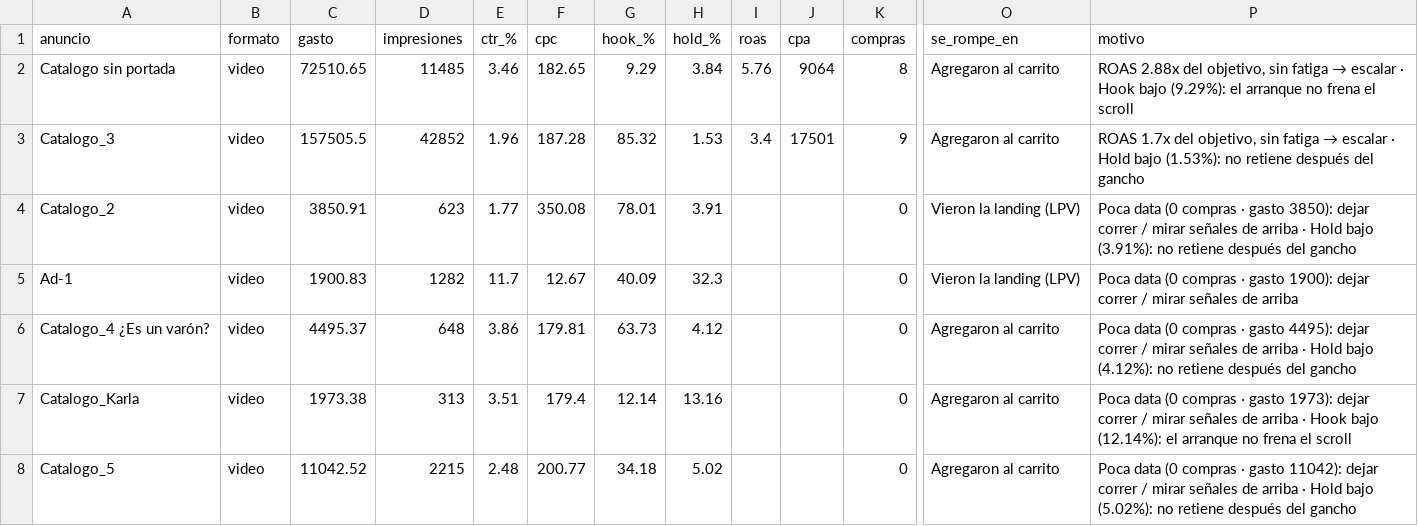
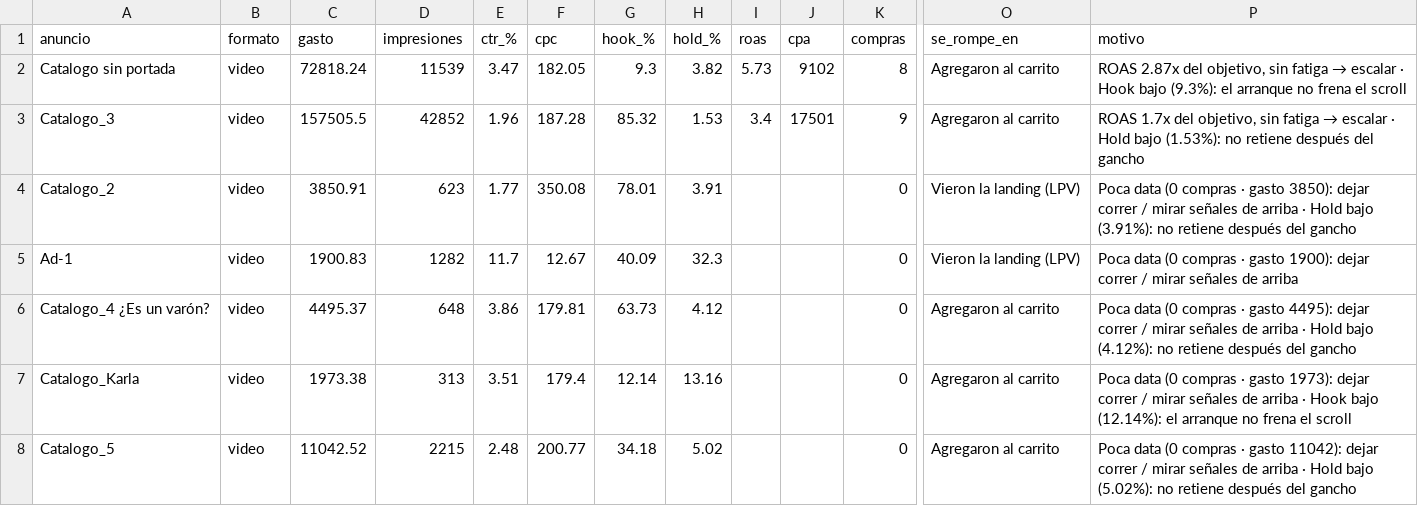
Before and after one commit to magdalenadialeva/maia-hub, a CSV file: brandbrain/alba_creativos.csv, drawn as a sheet; only a part is shown, gaps mark what is left out; the diff names each change by its address in the sheet, - before the commit and + after, or states it on an @@ line.

```diff
--- a/brandbrain/alba_creativos.csv
+++ b/brandbrain/alba_creativos.csv
-C2 (gasto): 72510.65
+C2 (gasto): 72818.24
-D2 (impresiones): 11485
+D2 (impresiones): 11539
-E2 (ctr_%): 3.46
+E2 (ctr_%): 3.47
-F2 (cpc): 182.65
+F2 (cpc): 182.05
-G2 (hook_%): 9.29
+G2 (hook_%): 9.3
-H2 (hold_%): 3.84
+H2 (hold_%): 3.82
-I2 (roas): 5.76
+I2 (roas): 5.73
-J2 (cpa): 9064
+J2 (cpa): 9102
@@ P2 (motivo): ROAS 2.88x del objetivo, sin fatiga → escalar · Hook bajo (9.29%): el arranque… → ROAS 2.87x del objetivo, sin fatiga → escalar · Hook bajo (9.3%): el arranque… @@
```
Also changed, not shown: brandbrain/alba_diario.csv, brandbrain/mossy_creativos.csv, 30 other files.
